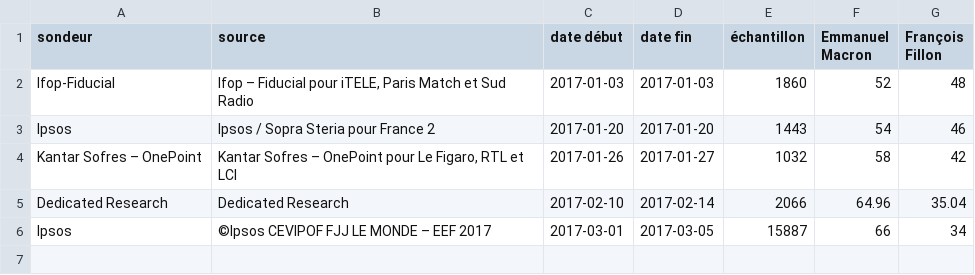
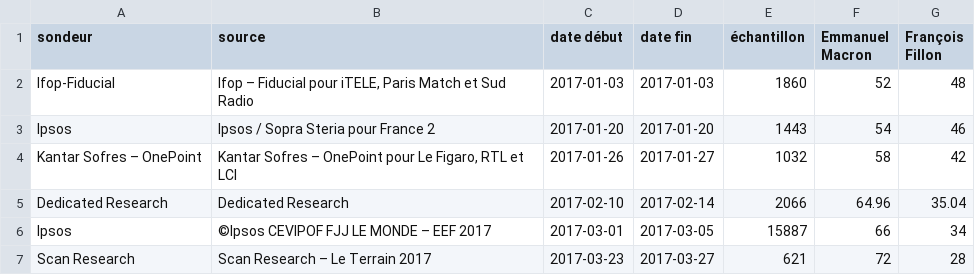
Before and after one commit to depuis1958/sondages, a CSV file: presidentielle/2017/second-tour-fillon-macron.csv, drawn as a sheet; the diff names each change by its address in the sheet, - before the commit and + after, or states it on an @@ line.

```diff
--- a/presidentielle/2017/second-tour-fillon-macron.csv
+++ b/presidentielle/2017/second-tour-fillon-macron.csv
+row 7: Scan Research | Scan Research – Le Terrain 2017 | 2017-03-23 | 2017-03-27 | 621 | 72 | 28
```
Also changed, not shown: presidentielle/2017/premier-tour-officiel.csv, presidentielle/2017/second-tour-fillon-lepen.csv, 4 other files.
